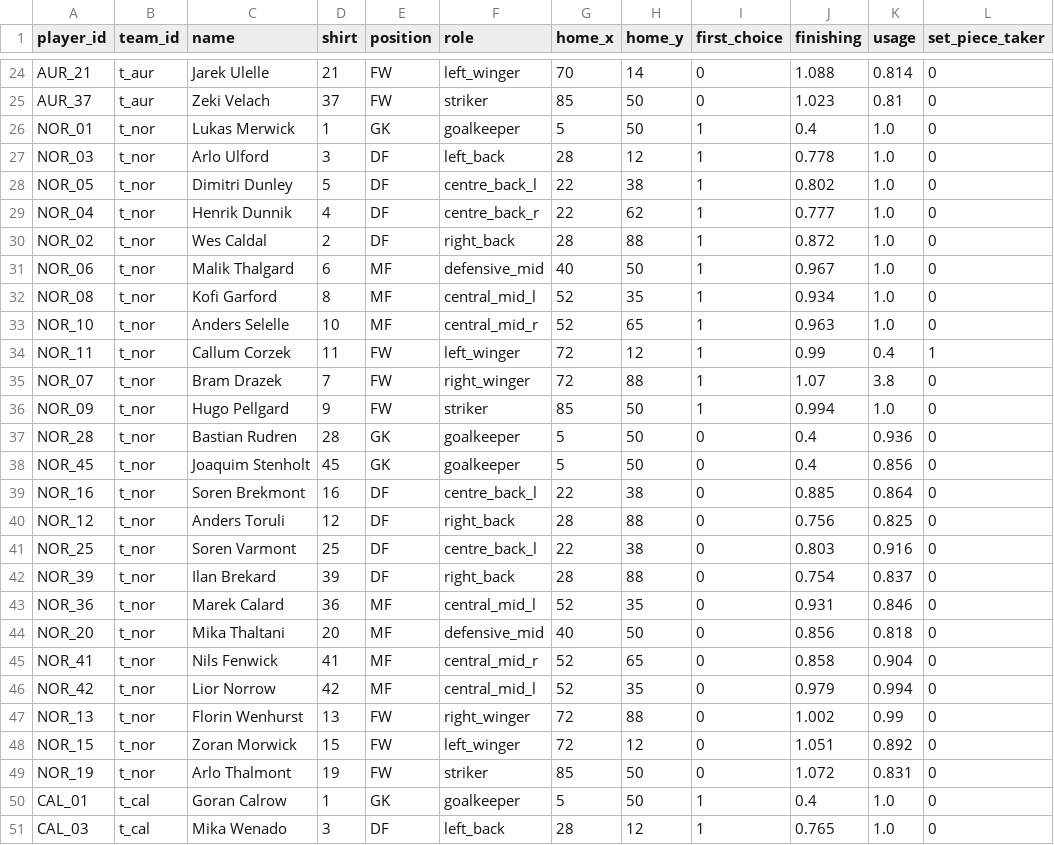
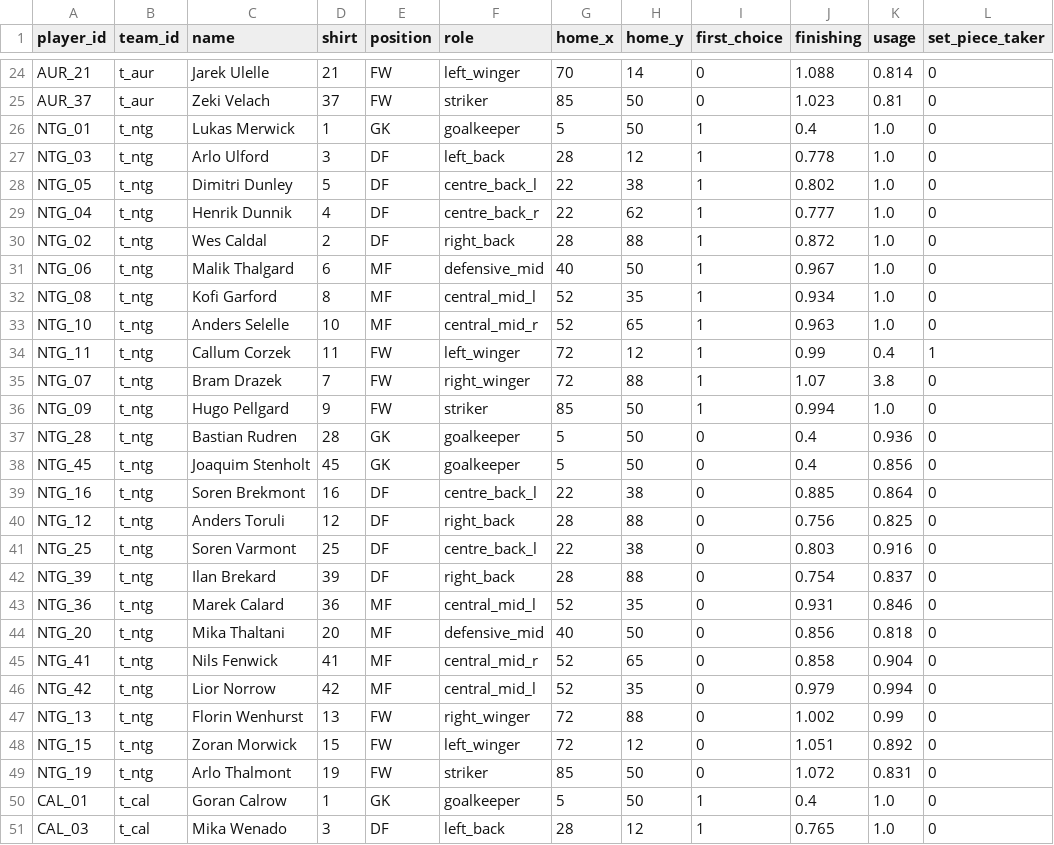
Before and after one commit to Malottey1/optix, a CSV file: data/showcase/players.csv, drawn as a sheet; only a part is shown, gaps mark what is left out; the diff names each change by its address in the sheet, - before the commit and + after, or states it on an @@ line.

```diff
--- a/data/showcase/players.csv
+++ b/data/showcase/players.csv
-A26 (player_id): NOR_01
+A26 (player_id): NTG_01
-B26:B49 (team_id): t_nor
+B26:B49 (team_id): t_ntg
-A27 (player_id): NOR_03
+A27 (player_id): NTG_03
-A28 (player_id): NOR_05
+A28 (player_id): NTG_05
-A29 (player_id): NOR_04
+A29 (player_id): NTG_04
-A30 (player_id): NOR_02
+A30 (player_id): NTG_02
-A31 (player_id): NOR_06
+A31 (player_id): NTG_06
-A32 (player_id): NOR_08
+A32 (player_id): NTG_08
-A33 (player_id): NOR_10
+A33 (player_id): NTG_10
-A34 (player_id): NOR_11
+A34 (player_id): NTG_11
-A35 (player_id): NOR_07
+A35 (player_id): NTG_07
-A36 (player_id): NOR_09
+A36 (player_id): NTG_09
-A37 (player_id): NOR_28
+A37 (player_id): NTG_28
-A38 (player_id): NOR_45
+A38 (player_id): NTG_45
-A39 (player_id): NOR_16
+A39 (player_id): NTG_16
-A40 (player_id): NOR_12
+A40 (player_id): NTG_12
-A41 (player_id): NOR_25
+A41 (player_id): NTG_25
-A42 (player_id): NOR_39
+A42 (player_id): NTG_39
-A43 (player_id): NOR_36
+A43 (player_id): NTG_36
-A44 (player_id): NOR_20
+A44 (player_id): NTG_20
-A45 (player_id): NOR_41
+A45 (player_id): NTG_41
-A46 (player_id): NOR_42
+A46 (player_id): NTG_42
-A47 (player_id): NOR_13
+A47 (player_id): NTG_13
-A48 (player_id): NOR_15
+A48 (player_id): NTG_15
-A49 (player_id): NOR_19
+A49 (player_id): NTG_19
```
Also changed, not shown: data/showcase/events.csv, data/showcase/lineups.csv, 36 other files.
